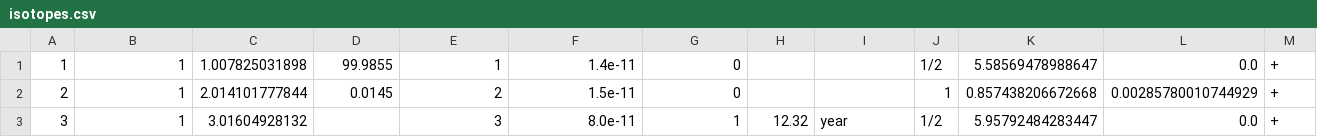
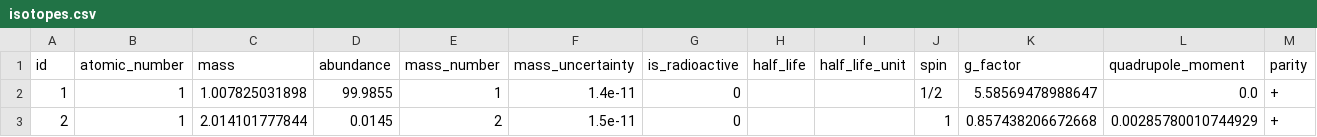
Before and after one commit to lmmentel/mendeleev-data, a CSV file: data/csv/isotopes.csv, drawn as a sheet; only a part is shown; the shorter side is filled out with more unchanged rows; rows hold the shown columns only; the diff names each change by its address in the sheet, - before the commit and + after, or states it on an @@ line.

```diff
--- a/data/csv/isotopes.csv
+++ b/data/csv/isotopes.csv
+row 1: id | atomic_number | mass | abundance | mass_number | mass_uncertainty | is_radioactive | half_life | half_life_unit | spin | g_factor | quadrupole_moment | parity
```
Also changed, not shown: data/csv/elements.csv, data/csv/propertymetadata.csv, 21 other files.
